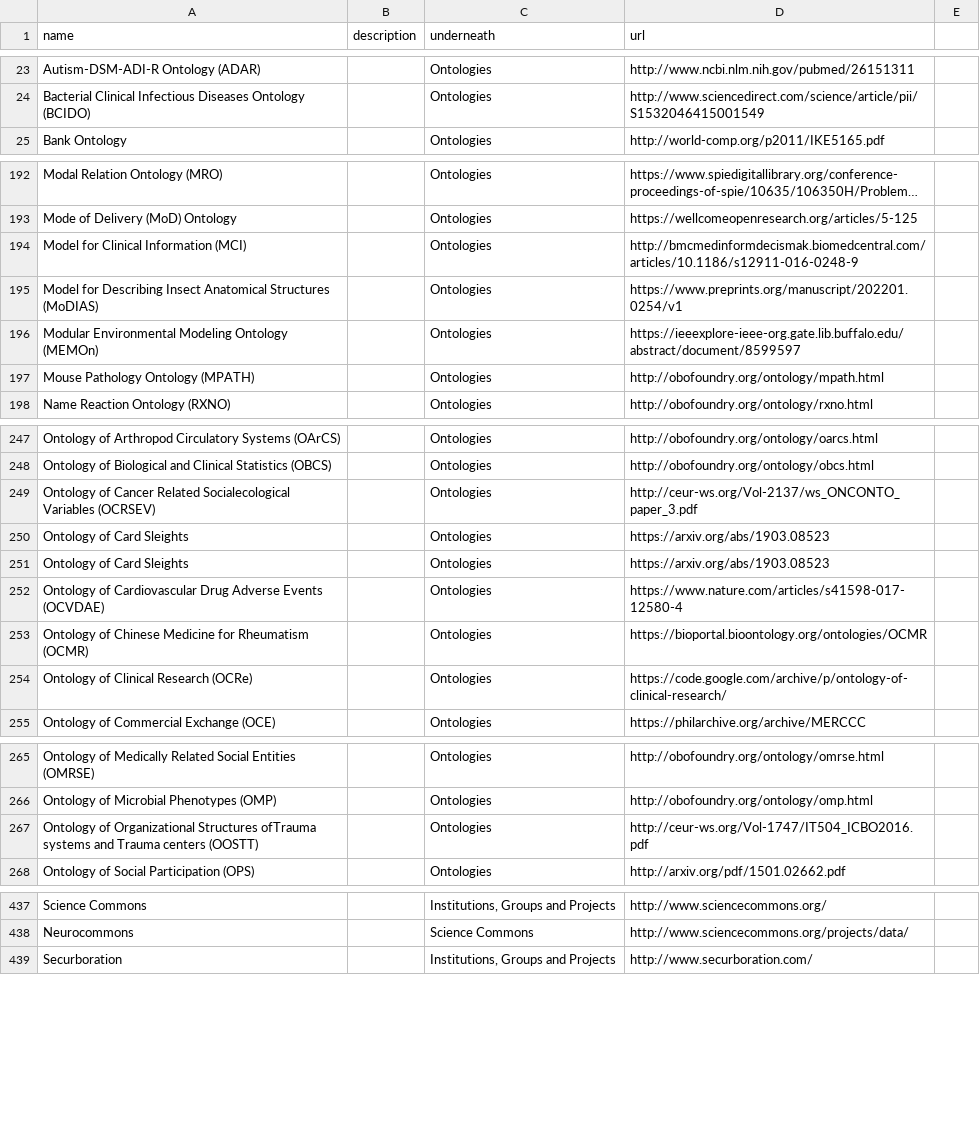
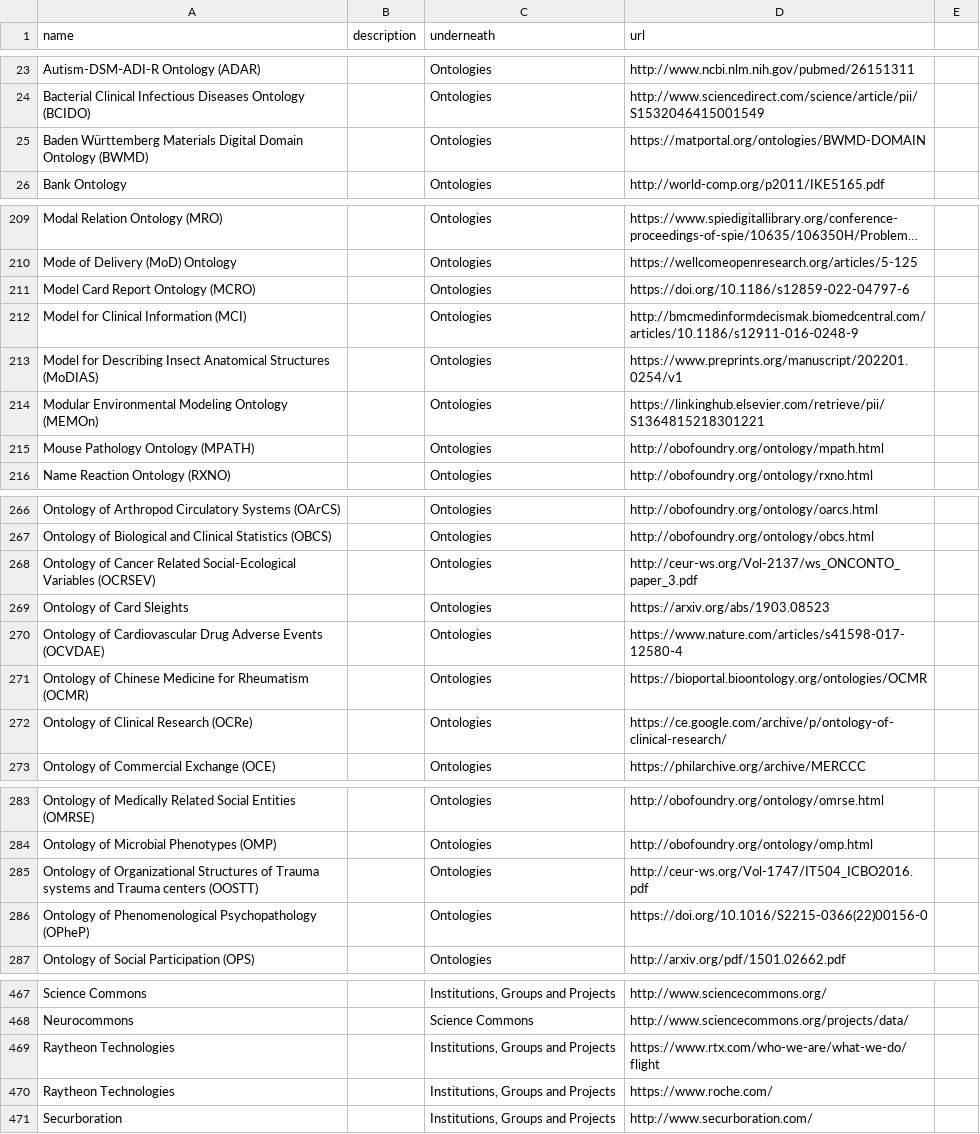
Before and after one commit to BFO-ontology/BFO-ontology.github.io, a CSV file: users.csv, drawn as a sheet; only a part is shown, gaps mark what is left out; long unchanged cells end in …; removed rows and columns are numbered as before the commit, all else as after; the diff covers the shown part only; the diff names each change by its address in the sheet, - before the commit and + after, or states it on an @@ line.

```diff
--- a/users.csv
+++ b/users.csv
+row 25: Baden Württemberg Materials Digital Domain Ontology (BWMD) |  | Ontologies | https://matportal.org/ontologies/BWMD-DOMAIN
+row 211: Model Card Report Ontology (MCRO) |  | Ontologies | https://doi.org/10.1186/s12859-022-04797-6
-D214 (url): https://ieeexplore-ieee-org.gate.lib.buffalo.edu/abstract/document/8599597
+D214 (url): https://linkinghub.elsevier.com/retrieve/pii/S1364815218301221
-A268 (name): …Cancer Related Socialecological Variables (OCRSEV)
+A268 (name): …Cancer Related Social-Ecological Variables (OCRSEV)
-row 250: Ontology of Card Sleights |  | Ontologies | https://arxiv.org/abs/1903.08523
-D272 (url): https://code.google.com/archive/p/ontology-of-clinical-research/
+D272 (url): https://ce.google.com/archive/p/ontology-of-clinical-research/
-A285 (name): …Organizational Structures ofTrauma systems and…
+A285 (name): …Organizational Structures of Trauma systems and…
+row 286: Ontology of Phenomenological Psychopathology (OPheP) |  | Ontologies | https://doi.org/10.1016/S2215-0366(22)00156-0
+row 469: Raytheon Technologies |  | Institutions, Groups and Projects | https://www.rtx.com/who-we-are/what-we-do/flight
+row 470: Raytheon Technologies |  | Institutions, Groups and Projects | https://www.roche.com/
```
Also changed, not shown: 30 added rows, 2 removed rows and 4 edited cells elsewhere in this file.
